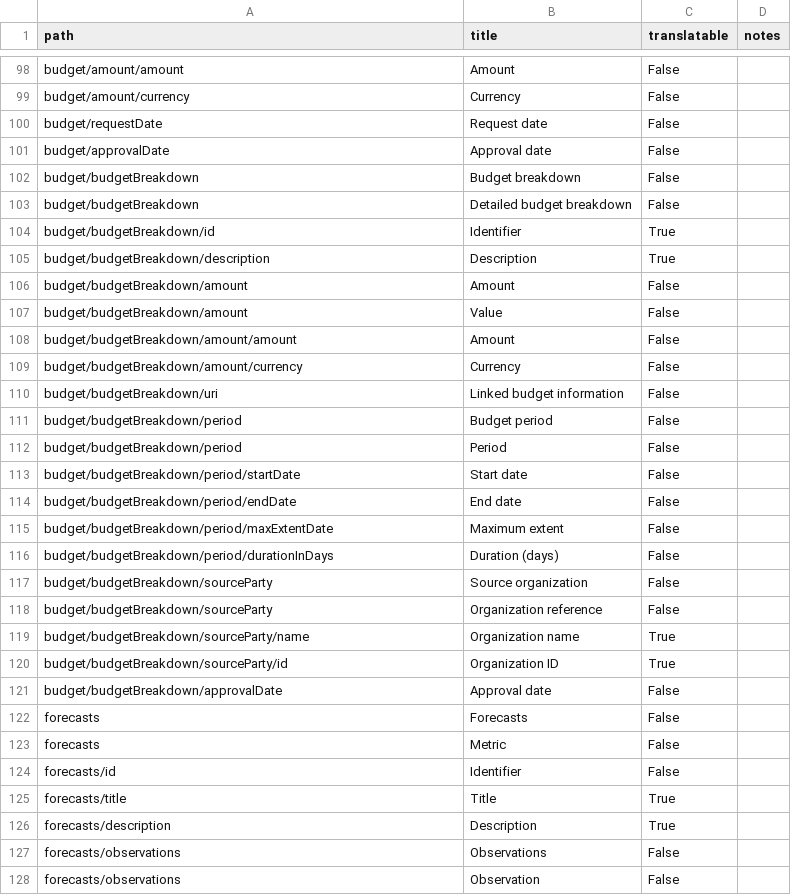
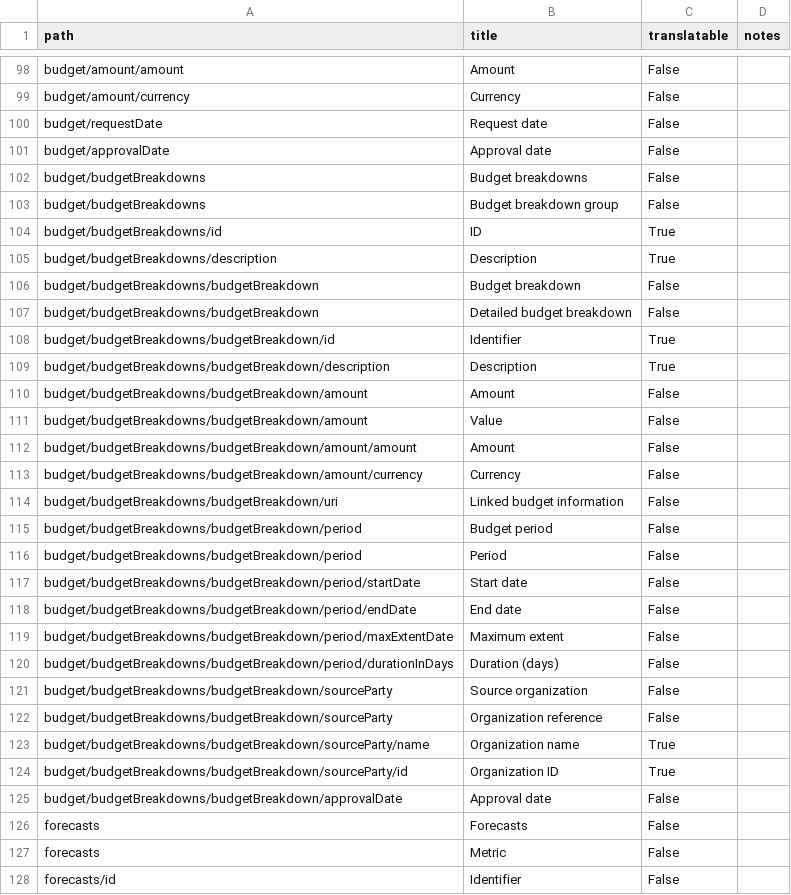
Before and after one commit to open-contracting/infrastructure, a CSV file: docs/_static/i18n.csv, drawn as a sheet; only a part is shown, gaps mark what is left out; the shorter side is filled out with more unchanged rows; the diff covers the shown part only.

Commit message:
project-schema.json: deprecate budget.budgetBreakdown, add budget.budgetBreakdowns

```diff
--- a/docs/_static/i18n.csv
+++ b/docs/_static/i18n.csv
@@ -101,22 +101,26 @@ budget/requestDate,Request date,False,
 budget/approvalDate,Approval date,False,
-budget/budgetBreakdown,Budget breakdown,False,
-budget/budgetBreakdown,Detailed budget breakdown,False,
-budget/budgetBreakdown/id,Identifier,True,
-budget/budgetBreakdown/description,Description,True,
-budget/budgetBreakdown/amount,Amount,False,
-budget/budgetBreakdown/amount,Value,False,
-budget/budgetBreakdown/amount/amount,Amount,False,
-budget/budgetBreakdown/amount/currency,Currency,False,
-budget/budgetBreakdown/uri,Linked budget information,False,
-budget/budgetBreakdown/period,Budget period,False,
-budget/budgetBreakdown/period,Period,False,
-budget/budgetBreakdown/period/startDate,Start date,False,
-budget/budgetBreakdown/period/endDate,End date,False,
-budget/budgetBreakdown/period/maxExtentDate,Maximum extent,False,
-budget/budgetBreakdown/period/durationInDays,Duration (days),False,
-budget/budgetBreakdown/sourceParty,Source organization,False,
-budget/budgetBreakdown/sourceParty,Organization reference,False,
-budget/budgetBreakdown/sourceParty/name,Organization name,True,
-budget/budgetBreakdown/sourceParty/id,Organization ID,True,
-budget/budgetBreakdown/approvalDate,Approval date,False,
+budget/budgetBreakdowns,Budget breakdowns,False,
+budget/budgetBreakdowns,Budget breakdown group,False,
+budget/budgetBreakdowns/id,ID,True,
+budget/budgetBreakdowns/description,Description,True,
+budget/budgetBreakdowns/budgetBreakdown,Budget breakdown,False,
+budget/budgetBreakdowns/budgetBreakdown,Detailed budget breakdown,False,
+budget/budgetBreakdowns/budgetBreakdown/id,Identifier,True,
+budget/budgetBreakdowns/budgetBreakdown/description,Description,True,
+budget/budgetBreakdowns/budgetBreakdown/amount,Amount,False,
+budget/budgetBreakdowns/budgetBreakdown/amount,Value,False,
+budget/budgetBreakdowns/budgetBreakdown/amount/amount,Amount,False,
+budget/budgetBreakdowns/budgetBreakdown/amount/currency,Currency,False,
+budget/budgetBreakdowns/budgetBreakdown/uri,Linked budget information,False,
+budget/budgetBreakdowns/budgetBreakdown/period,Budget period,False,
+budget/budgetBreakdowns/budgetBreakdown/period,Period,False,
+budget/budgetBreakdowns/budgetBreakdown/period/startDate,Start date,False,
+budget/budgetBreakdowns/budgetBreakdown/period/endDate,End date,False,
+budget/budgetBreakdowns/budgetBreakdown/period/maxExtentDate,Maximum extent,False,
+budget/budgetBreakdowns/budgetBreakdown/period/durationInDays,Duration (days),False,
+budget/budgetBreakdowns/budgetBreakdown/sourceParty,Source organization,False,
+budget/budgetBreakdowns/budgetBreakdown/sourceParty,Organization reference,False,
+budget/budgetBreakdowns/budgetBreakdown/sourceParty/name,Organization name,True,
+budget/budgetBreakdowns/budgetBreakdown/sourceParty/id,Organization ID,True,
+budget/budgetBreakdowns/budgetBreakdown/approvalDate,Approval date,False,
 forecasts,Forecasts,False,
```
Also changed, not shown: 2 edited cells elsewhere in this file, 6 other files.
